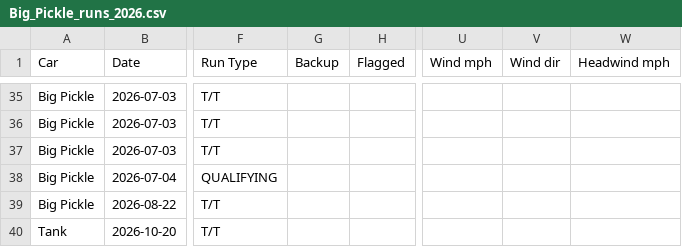
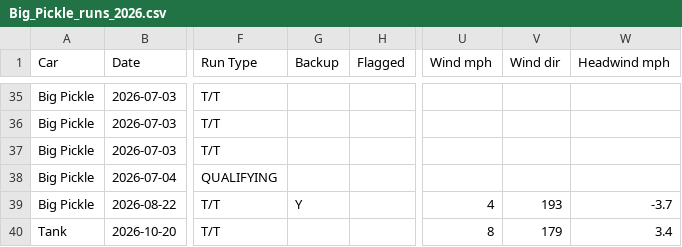
Before and after one commit to dfletch74/big-pickle-racing-tracker, a CSV file: data/Big_Pickle_runs_2026.csv, drawn as a sheet; only a part is shown, gaps mark what is left out; the diff names each change by its address in the sheet, - before the commit and + after, or states it on an @@ line.

Commit message:
Team data sync via app (2026-10-21 05:55)

```diff
--- a/data/Big_Pickle_runs_2026.csv
+++ b/data/Big_Pickle_runs_2026.csv
-G39 (Backup): (empty)
+G39 (Backup): Y
-U39 (Wind mph): (empty)
+U39 (Wind mph): 4
-V39 (Wind dir): (empty)
+V39 (Wind dir): 193
-W39 (Headwind mph): (empty)
+W39 (Headwind mph): -3.7
-U40 (Wind mph): (empty)
+U40 (Wind mph): 8
-V40 (Wind dir): (empty)
+V40 (Wind dir): 179
-W40 (Headwind mph): (empty)
+W40 (Headwind mph): 3.4
```
